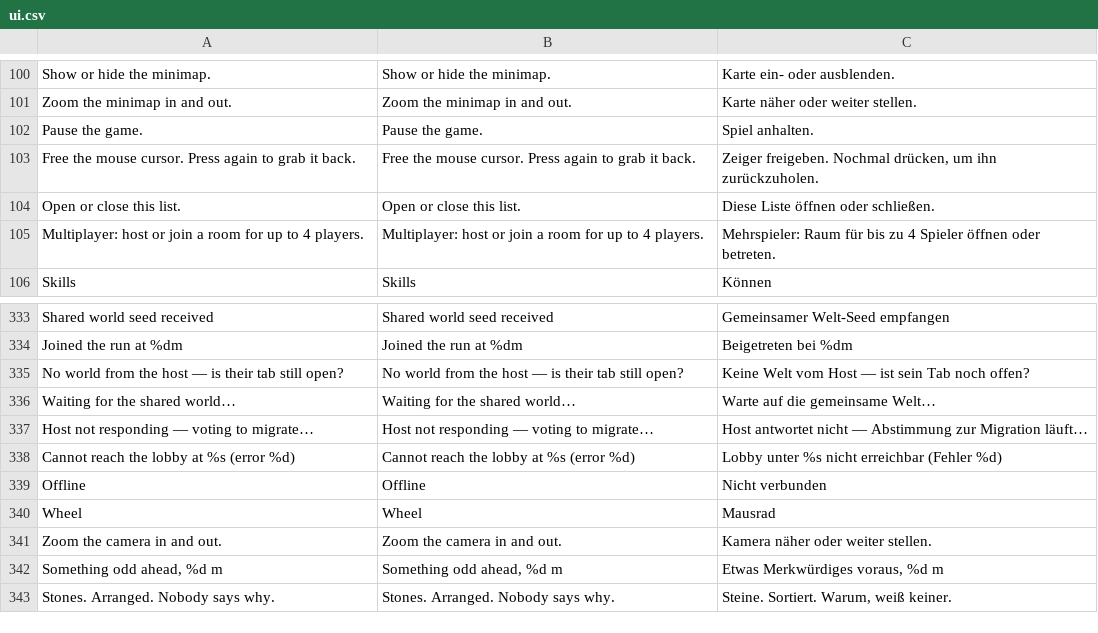
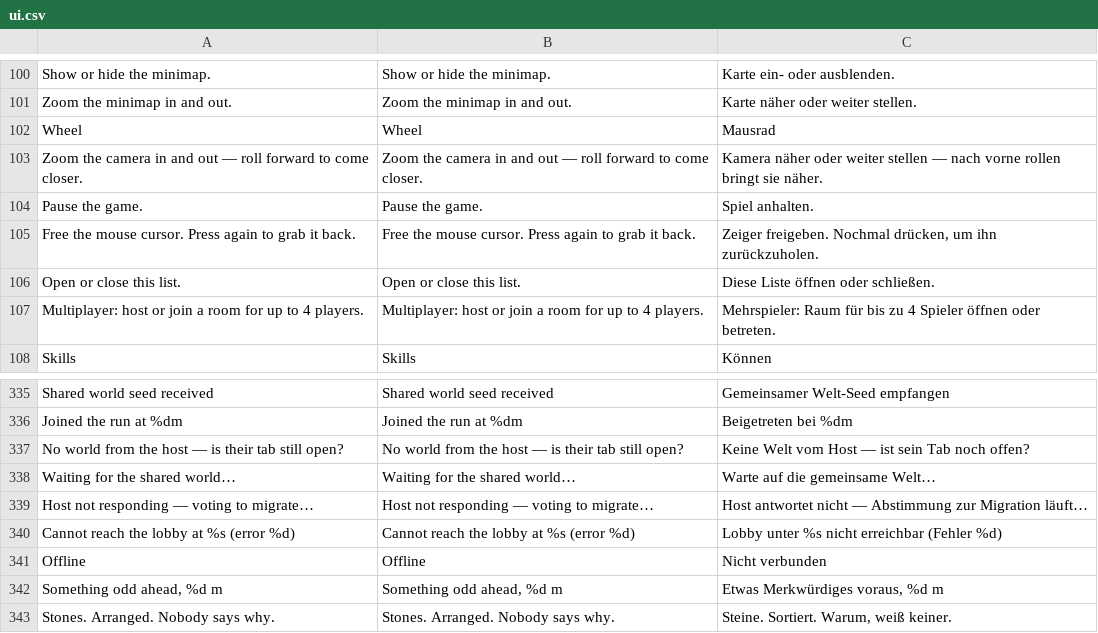
Before and after one commit to korjavin/godot-test1, a CSV file: assets/translations/ui.csv, drawn as a sheet; only a part is shown, gaps mark what is left out; removed rows and columns are numbered as before the commit, all else as after; the diff names each change by its address in the sheet, - before the commit and + after, or states it on an @@ line.

Commit message:
bead godot-test1-tk2r: the help card names the wheel zoom

```diff
--- a/assets/translations/ui.csv
+++ b/assets/translations/ui.csv
@@ row 340 moved to row 102: Wheel @@
+row 103: Zoom the camera in and out — roll forward to come closer. | Zoom the camera in and out — roll forward to come closer. | Kamera näher oder weiter stellen — nach vorne rollen bringt sie näher.
-row 341: Zoom the camera in and out. | Zoom the camera in and out. | Kamera näher oder weiter stellen.
```
Also changed, not shown: 2 other files.
